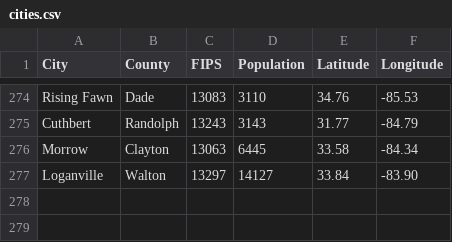
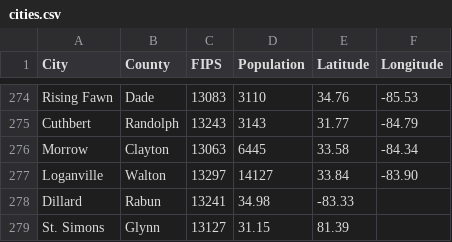
Before and after one commit to ModelEarth/team, a CSV file: projects/map/cities.csv, drawn as a sheet; only a part is shown, gaps mark what is left out; the diff names each change by its address in the sheet, - before the commit and + after, or states it on an @@ line.

Commit message:
Track unmatched values with counts

```diff
--- a/projects/map/cities.csv
+++ b/projects/map/cities.csv
+row 278: Dillard | Rabun | 13241 | 34.98 | -83.33
+row 279: St. Simons | Glynn | 13127 | 31.15 | 81.39
```
Also changed, not shown: 1 other file.
